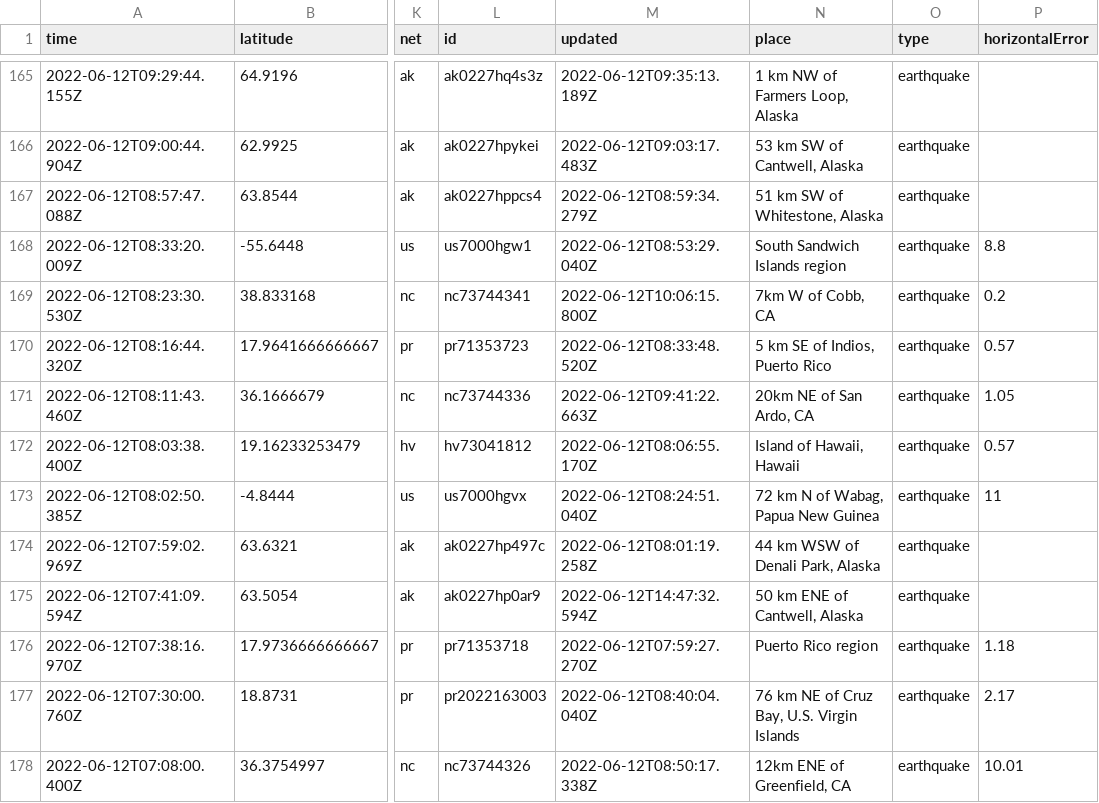
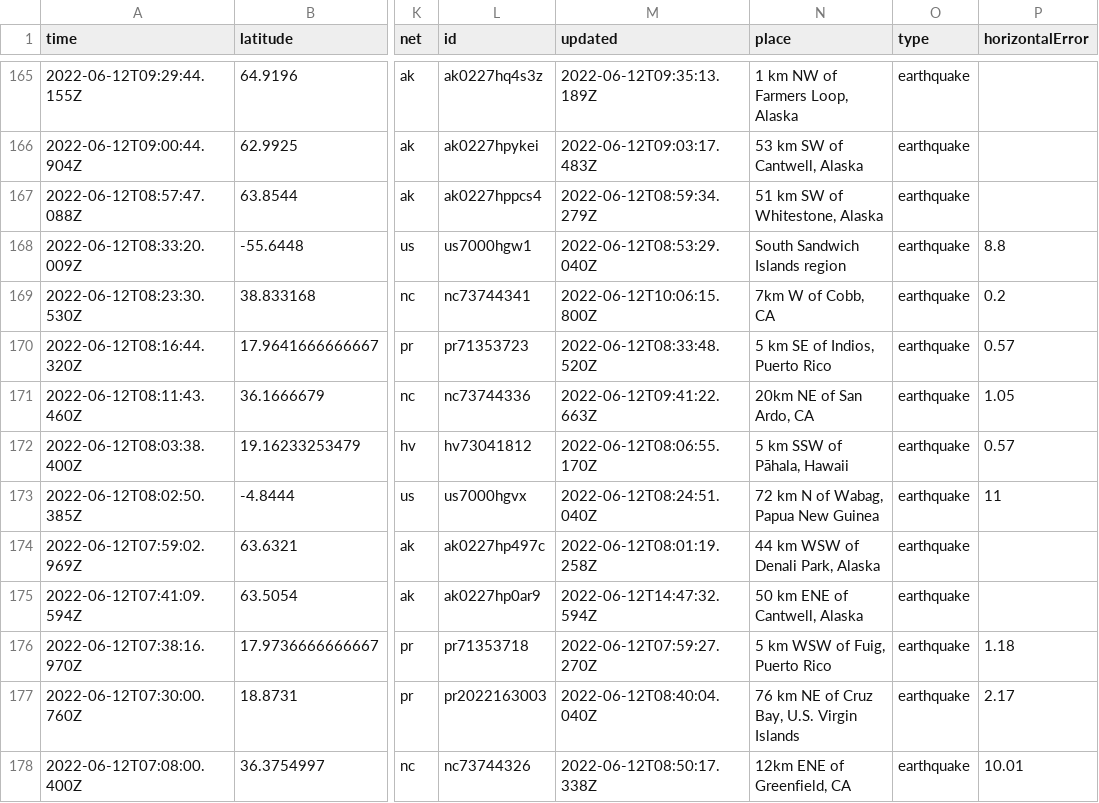
Before and after one commit to kmadden71/my-data-robot, a CSV file: usgs_current.csv, drawn as a sheet; only a part is shown, gaps mark what is left out; the diff covers the shown part only; the diff names each change by its address in the sheet, - before the commit and + after, or states it on an @@ line.

```diff
--- a/usgs_current.csv
+++ b/usgs_current.csv
-N172 (place): Island of Hawaii, Hawaii
+N172 (place): 5 km SSW of Pāhala, Hawaii
-N176 (place): Puerto Rico region
+N176 (place): 5 km WSW of Fuig, Puerto Rico
```
Also changed, not shown: 3 removed rows and 9 edited cells elsewhere in this file.
